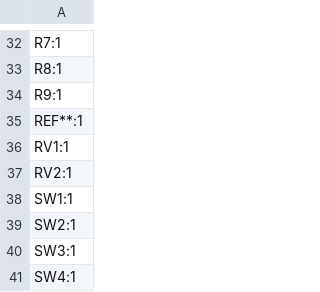
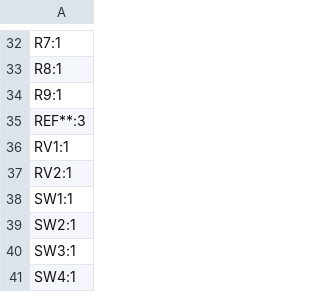
Before and after one commit to Nicholas1023/macro-microcontroller-2, a CSV file: Production Files/designators.csv, drawn as a sheet; only a part is shown, gaps mark what is left out.

```diff
--- a/Production Files/designators.csv
+++ b/Production Files/designators.csv
@@ -34,3 +34,3 @@ R8:1
 R9:1
-REF**:1
+REF**:3
 RV1:1
```
Also changed, not shown: Production Files/positions.csv, 8 other files.
